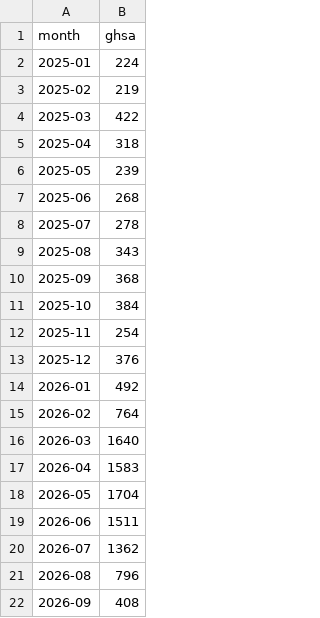
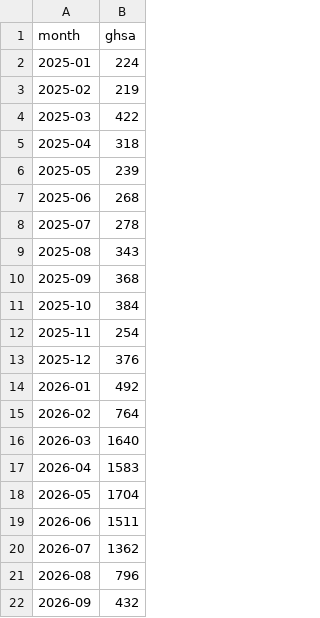
Before and after one commit to avanpub/security-bug-fix-tracker, a TSV file: data/ghsa_monthly.tsv, drawn as a sheet.

```diff
--- a/data/ghsa_monthly.tsv
+++ b/data/ghsa_monthly.tsv
@@ -21,2 +21,2 @@ month	ghsa
 2026-08	796
-2026-09	408
+2026-09	432
```
Also changed, not shown: data/kernel_monthly.tsv, data/keycloak_ghsa_monthly.tsv, 17 other files.
